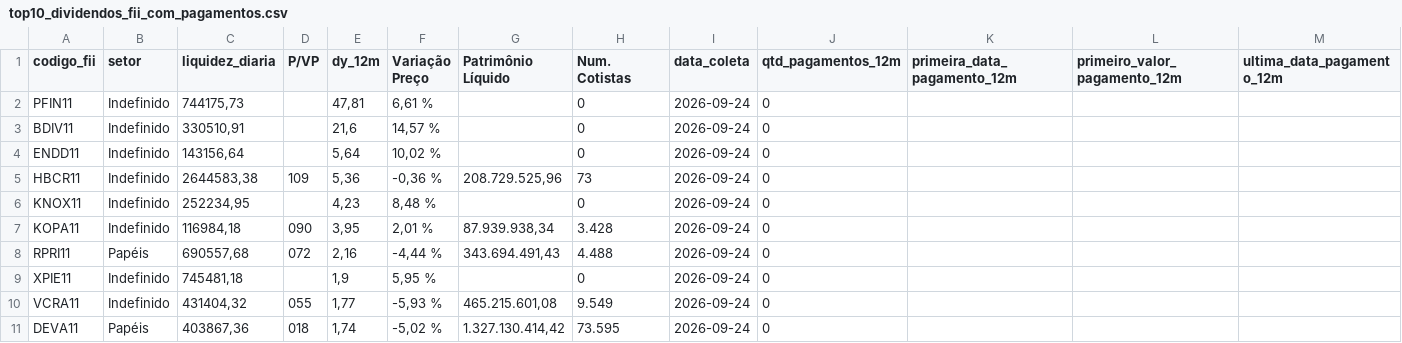
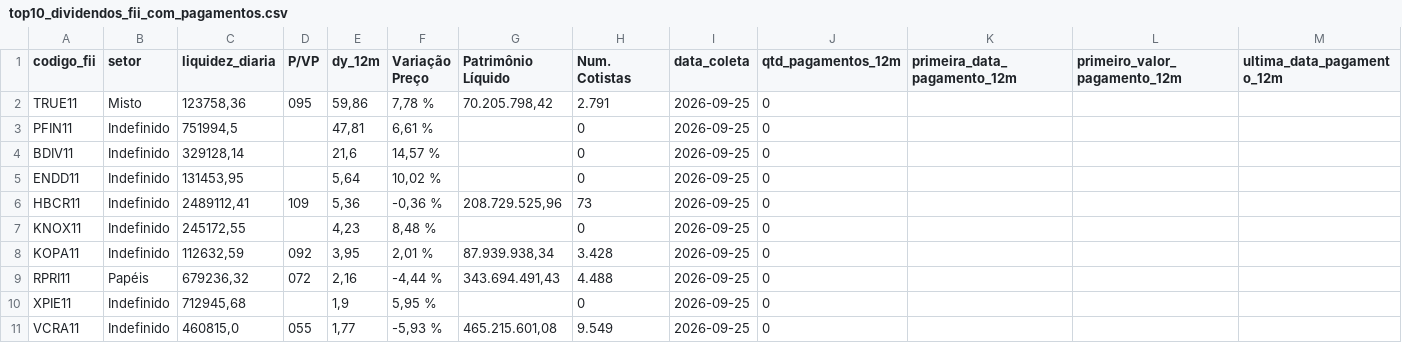
Before and after one commit to VBGVictor/CVM-FII-Data, a CSV file: output/dados_projeto/top10_dividendos_fii_com_pagamentos.csv, drawn as a sheet; only a part is shown; removed rows and columns are numbered as before the commit, all else as after; rows hold the shown columns only; the diff names each change by its address in the sheet, - before the commit and + after, or states it on an @@ line.

```diff
--- a/output/dados_projeto/top10_dividendos_fii_com_pagamentos.csv
+++ b/output/dados_projeto/top10_dividendos_fii_com_pagamentos.csv
+row 2: TRUE11 | Misto | 123758,36 | 095 | 59,86 | 7,78 % | 70.205.798,42 | 2.791 | 2026-09-25 | 0
-C3 (liquidez_diaria): 744175,73
+C3 (liquidez_diaria): 751994,5
-I3:I11 (data_coleta): 2026-09-24
+I3:I11 (data_coleta): 2026-09-25
-C4 (liquidez_diaria): 330510,91
+C4 (liquidez_diaria): 329128,14
-C5 (liquidez_diaria): 143156,64
+C5 (liquidez_diaria): 131453,95
-C6 (liquidez_diaria): 2644583,38
+C6 (liquidez_diaria): 2489112,41
-C7 (liquidez_diaria): 252234,95
+C7 (liquidez_diaria): 245172,55
-C8 (liquidez_diaria): 116984,18
+C8 (liquidez_diaria): 112632,59
-D8 (P/VP): 090
+D8 (P/VP): 092
-C9 (liquidez_diaria): 690557,68
+C9 (liquidez_diaria): 679236,32
-C10 (liquidez_diaria): 745481,18
+C10 (liquidez_diaria): 712945,68
-C11 (liquidez_diaria): 431404,32
+C11 (liquidez_diaria): 460815,0
-row 11: DEVA11 | Papéis | 403867,36 | 018 | 1,74 | -5,02 % | 1.327.130.414,42 | 73.595 | 2026-09-24 | 0
```
Also changed, not shown: 2 other files.
